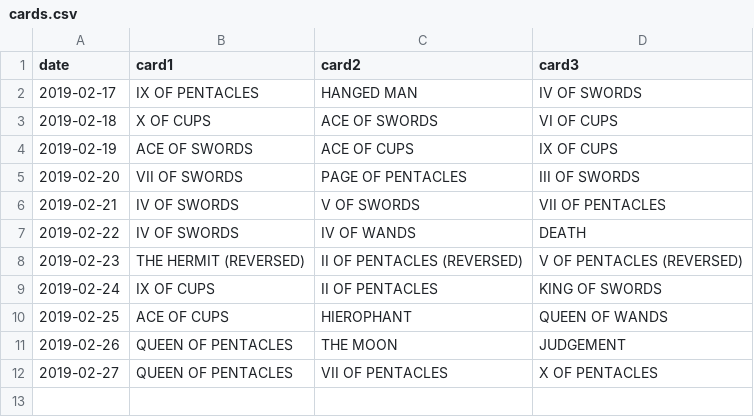
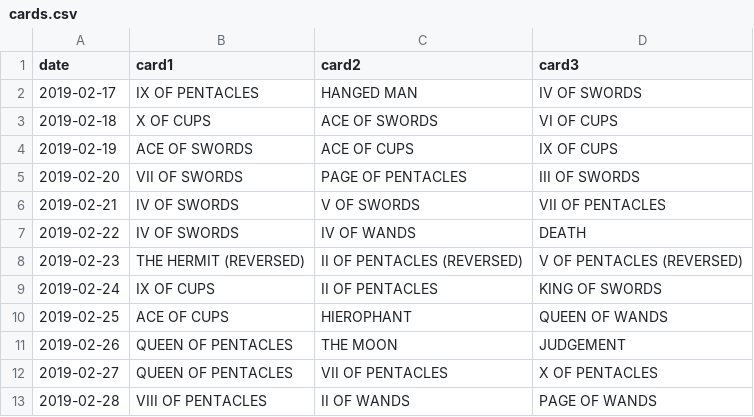
Before and after one commit to bergren2/data, a CSV file: daily-tarot/cards.csv, drawn as a sheet; the diff names each change by its address in the sheet, - before the commit and + after, or states it on an @@ line.

Commit message:
Update cards.csv

```diff
--- a/daily-tarot/cards.csv
+++ b/daily-tarot/cards.csv
+row 13: 2019-02-28 | VIII OF PENTACLES | II OF WANDS | PAGE OF WANDS
```
